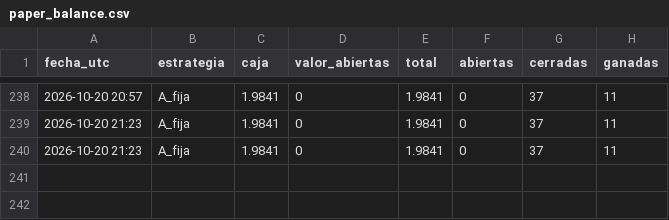
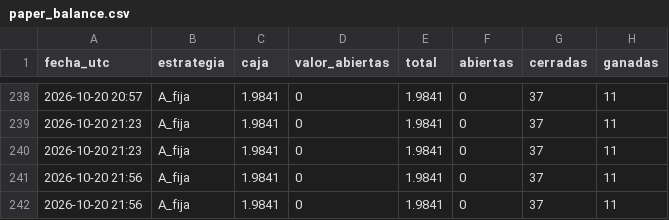
Before and after one commit to romeroyair9977-design/memecoins, a CSV file: data/paper_balance.csv, drawn as a sheet; only a part is shown, gaps mark what is left out.

```diff
--- a/data/paper_balance.csv
+++ b/data/paper_balance.csv
@@ -240 +240,3 @@ fecha_utc,estrategia,caja,valor_abiertas,total,abiertas,cerradas,ganadas
 2026-10-20 21:23,A_fija,1.9841,0,1.9841,0,37,11
+2026-10-20 21:56,A_fija,1.9841,0,1.9841,0,37,11
+2026-10-20 21:56,A_fija,1.9841,0,1.9841,0,37,11
```
Also changed, not shown: 1 other file.
